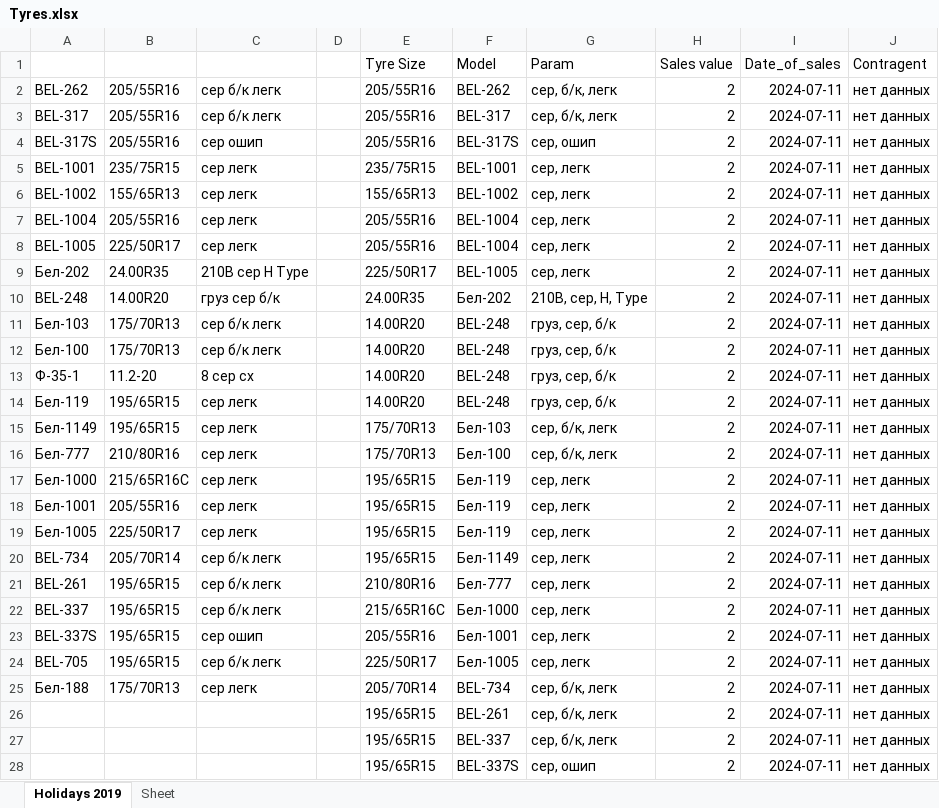
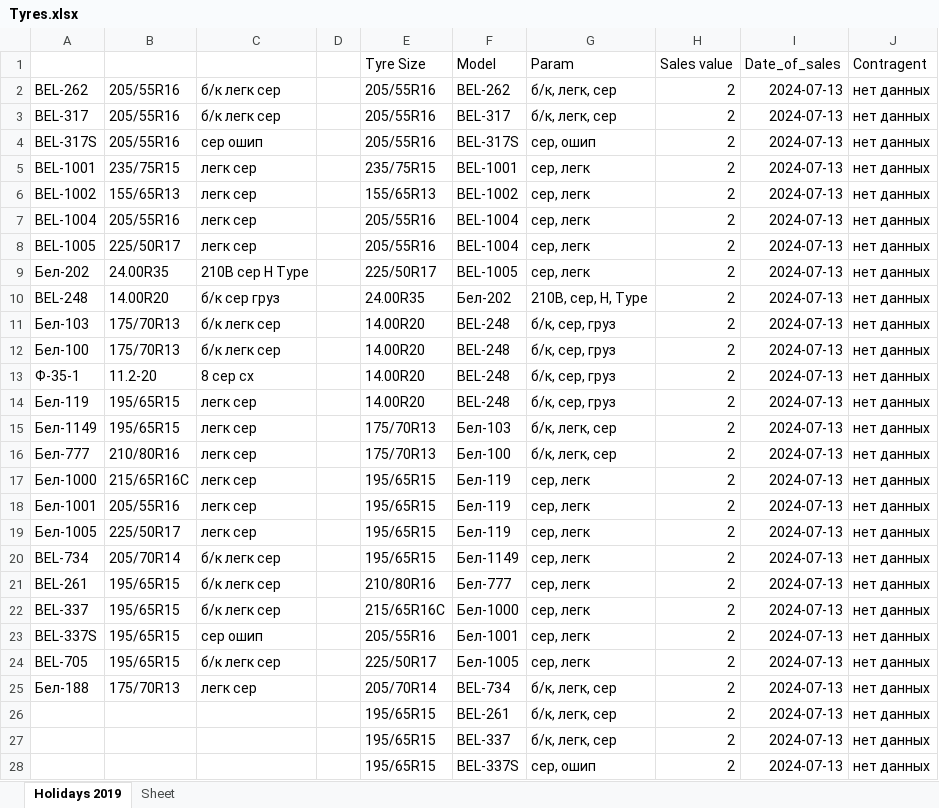
Before and after one commit to club11/TyreSellManagment, an Excel workbook: src/Tyres.xlsx, sheet Holidays 2019, drawn as a sheet; only a part is shown; values as stored, in another font and other column widths than the file's, no borders; the diff covers the shown part only; the diff names each change by its address in the sheet, - before the commit and + after, or states it on an @@ line.

```diff
--- a/src/Tyres.xlsx (sheet Holidays 2019)
+++ b/src/Tyres.xlsx (sheet Holidays 2019)
-C2:C3: сер б/к легк
+C2:C3: б/к легк сер
-G2:G3 (Param): сер, б/к, легк
+G2:G3 (Param): б/к, легк, сер
-I2:I28 (Date_of_sales): 2024-07-11
+I2:I28 (Date_of_sales): 2024-07-13
-C5:C8: сер легк
+C5:C8: легк сер
-C10: груз сер б/к
+C10: б/к сер груз
-C11:C12: сер б/к легк
+C11:C12: б/к легк сер
-G11:G14 (Param): груз, сер, б/к
+G11:G14 (Param): б/к, сер, груз
-C14:C19: сер легк
+C14:C19: легк сер
-G15:G16 (Param): сер, б/к, легк
+G15:G16 (Param): б/к, легк, сер
-C20:C22: сер б/к легк
+C20:C22: б/к легк сер
-C24: сер б/к легк
+C24: б/к легк сер
-C25: сер легк
+C25: легк сер
-G25:G27 (Param): сер, б/к, легк
+G25:G27 (Param): б/к, легк, сер
```
Also changed, not shown: other rows of this sheet, 1 other file.
